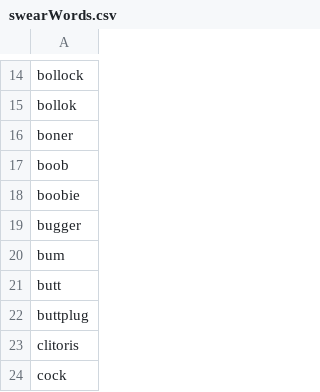
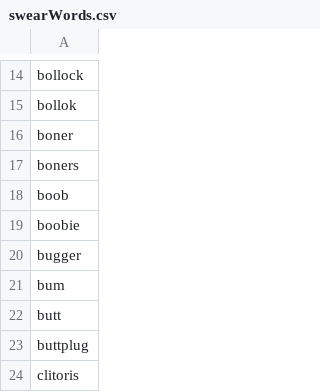
Before and after one commit to acelaya77/New-RandomWords, a CSV file: swearWords.csv, drawn as a sheet; only a part is shown, gaps mark what is left out; the shorter side is filled out with more unchanged rows.

Commit message:
new exclusion word

```diff
--- a/swearWords.csv
+++ b/swearWords.csv
@@ -16,2 +16,3 @@
 "boner"
+"boners"
 "boob"
```
Also changed, not shown: 1 other file.
